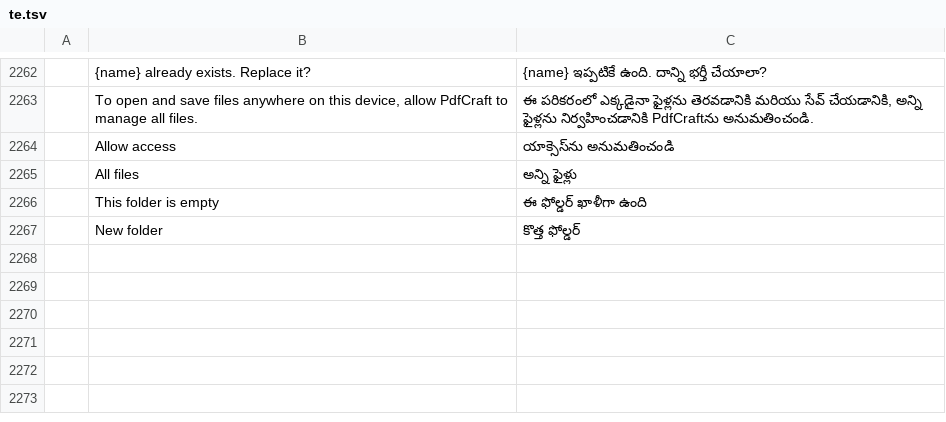
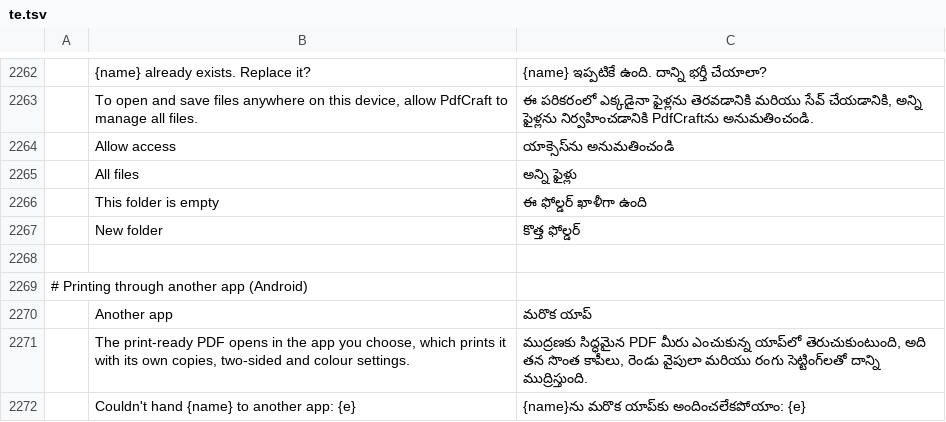
Before and after one commit to mesix971/pdfcraft, a TSV file: crates/ui-egui/src/i18n/te.tsv, drawn as a sheet; only a part is shown, gaps mark what is left out; the diff names each change by its address in the sheet, - before the commit and + after, or states it on an @@ line.

```diff
--- a/crates/ui-egui/src/i18n/te.tsv
+++ b/crates/ui-egui/src/i18n/te.tsv
+row 2268: (empty)
+row 2269: # Printing through another app (Android)
+row 2270:  | Another app | మరొక యాప్
+row 2271:  | The print-ready PDF opens in the app you choose, which prints it with its own copies, two-sided and colour settings. | ముద్రణకు సిద్ధమైన PDF మీరు ఎంచుకున్న యాప్‌లో తెరుచుకుంటుంది, అది తన సొంత కాపీలు, రెండు వైపులా మరియు రంగు సెట్టింగ్‌లతో దాన్ని ముద్రిస్తుంది.
+row 2272:  | Couldn't hand {name} to another app: {e} | {name}ను మరొక యాప్‌కు అందించలేకపోయాం: {e}
```
Also changed, not shown: crates/ui-egui/src/i18n/bg.tsv, crates/ui-egui/src/i18n/el.tsv, 28 other files.
